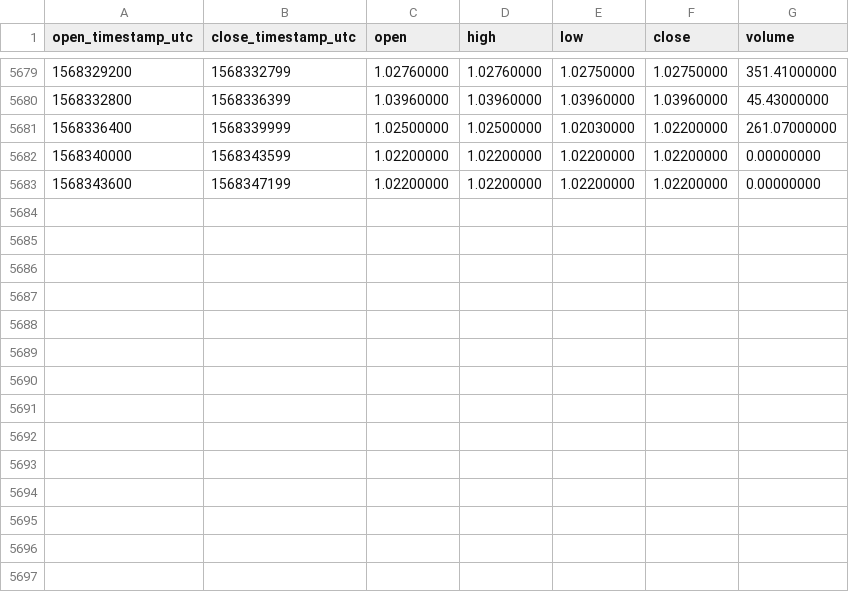
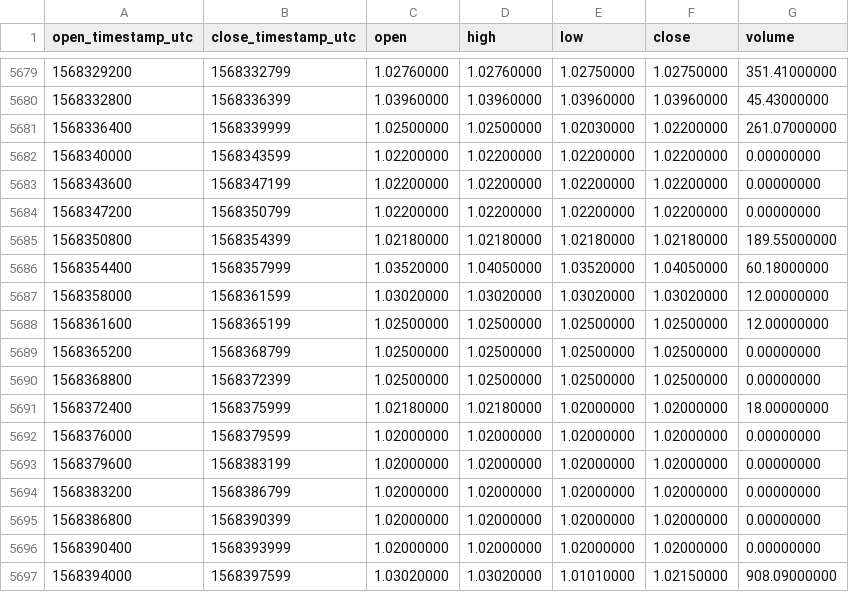
Before and after one commit to cryptobigbro/binance-WAVESUSDC, a CSV file: binance-WAVESUSDC-1h.csv, drawn as a sheet; only a part is shown, gaps mark what is left out.

Commit message:
Update OHLCV data.

```diff
--- a/binance-WAVESUSDC-1h.csv
+++ b/binance-WAVESUSDC-1h.csv
@@ -5683 +5683,15 @@ open_timestamp_utc,close_timestamp_utc,open,high,low,close,volume
 1568343600,1568347199,1.02200000,1.02200000,1.02200000,1.02200000,0.00000000
+1568347200,1568350799,1.02200000,1.02200000,1.02200000,1.02200000,0.00000000
+1568350800,1568354399,1.02180000,1.02180000,1.02180000,1.02180000,189.55000000
+1568354400,1568357999,1.03520000,1.04050000,1.03520000,1.04050000,60.18000000
+1568358000,1568361599,1.03020000,1.03020000,1.03020000,1.03020000,12.00000000
+1568361600,1568365199,1.02500000,1.02500000,1.02500000,1.02500000,12.00000000
+1568365200,1568368799,1.02500000,1.02500000,1.02500000,1.02500000,0.00000000
+1568368800,1568372399,1.02500000,1.02500000,1.02500000,1.02500000,0.00000000
+1568372400,1568375999,1.02180000,1.02180000,1.02000000,1.02000000,18.00000000
+1568376000,1568379599,1.02000000,1.02000000,1.02000000,1.02000000,0.00000000
+1568379600,1568383199,1.02000000,1.02000000,1.02000000,1.02000000,0.00000000
+1568383200,1568386799,1.02000000,1.02000000,1.02000000,1.02000000,0.00000000
+1568386800,1568390399,1.02000000,1.02000000,1.02000000,1.02000000,0.00000000
+1568390400,1568393999,1.02000000,1.02000000,1.02000000,1.02000000,0.00000000
+1568394000,1568397599,1.03020000,1.03020000,1.01010000,1.02150000,908.09000000
```
